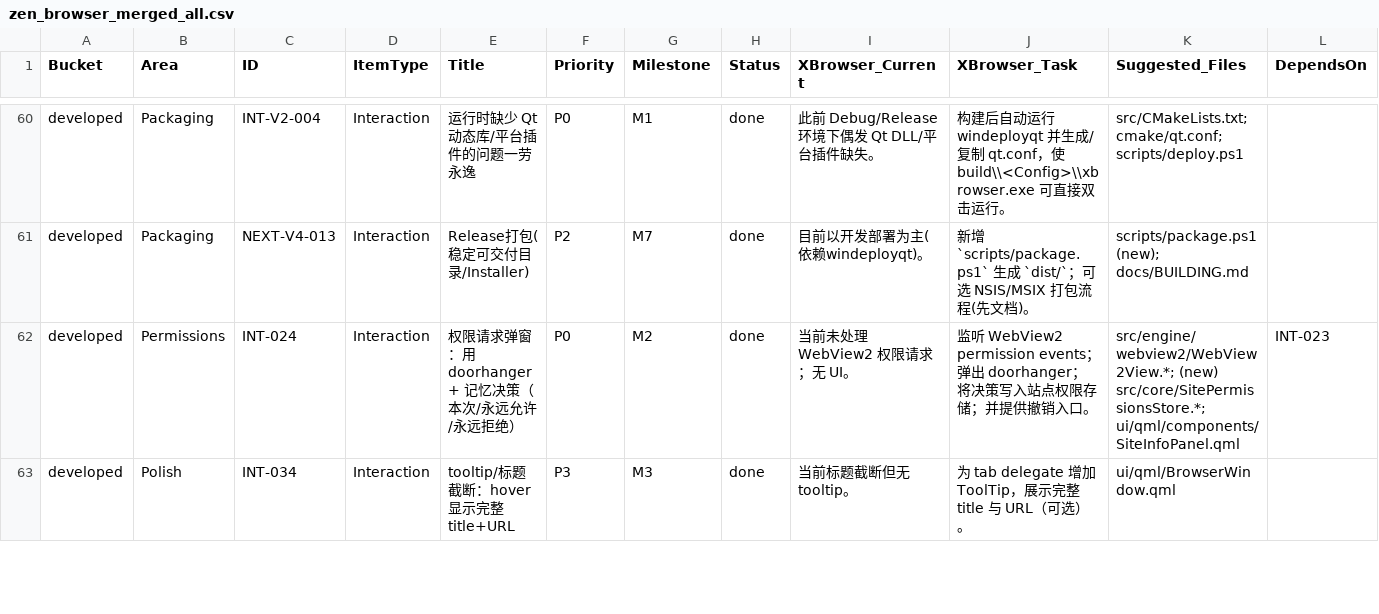
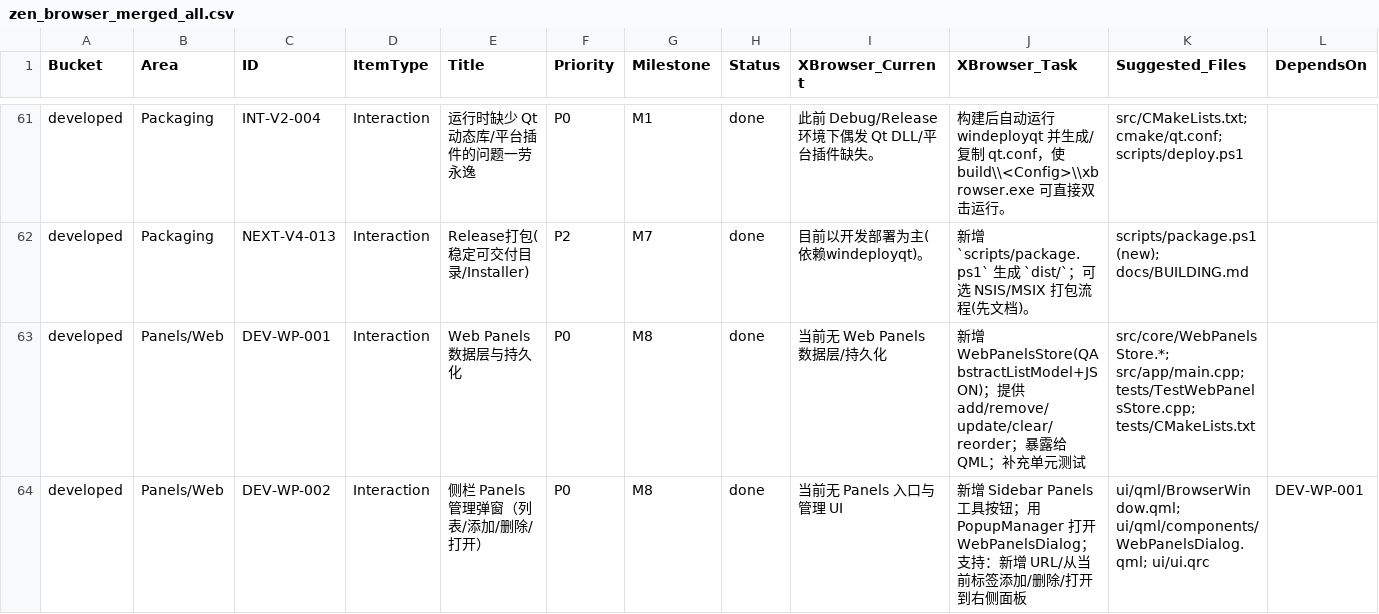
Before and after one commit to pxh52013145/Xbrowser, a CSV file: reference/zen_browser_merged_all.csv, drawn as a sheet; only a part is shown, gaps mark what is left out; the shorter side is filled out with more unchanged rows; rows hold the shown columns only; the diff covers the shown part only; the diff names each change by its address in the sheet, - before the commit and + after, or states it on an @@ line.

Commit message:
Panels: add web panels store + sidebar popup

```diff
--- a/reference/zen_browser_merged_all.csv
+++ b/reference/zen_browser_merged_all.csv
+row 63: developed | Panels/Web | DEV-WP-001 | Interaction | Web Panels 数据层与持久化 | P0 | M8 | done | 当前无 Web Panels 数据层/持久化 | 新增 WebPanelsStore(QAbstractListModel+JSON)；提供 add/remove/update/clear/reorder；暴露给 QML；补充单元测试 | src/core/WebPanelsStore.*; src/app/main.cpp; tests/TestWebPanelsStore.cpp; tests/CMakeLists.txt
+row 64: developed | Panels/Web | DEV-WP-002 | Interaction | 侧栏 Panels 管理弹窗（列表/添加/删除/打开） | P0 | M8 | done | 当前无 Panels 入口与管理 UI | 新增 Sidebar Panels 工具按钮；用 PopupManager 打开 WebPanelsDialog；支持：新增 URL/从当前标签添加/删除/打开到右侧面板 | ui/qml/BrowserWindow.qml; ui/qml/components/WebPanelsDialog.qml; ui/ui.qrc | DEV-WP-001
```
Also changed, not shown: 2 added rows elsewhere in this file, reference/zen_browser_merged_areas.csv, reference/zen_browser_merged_counts_by_area.csv, 16 other files.
